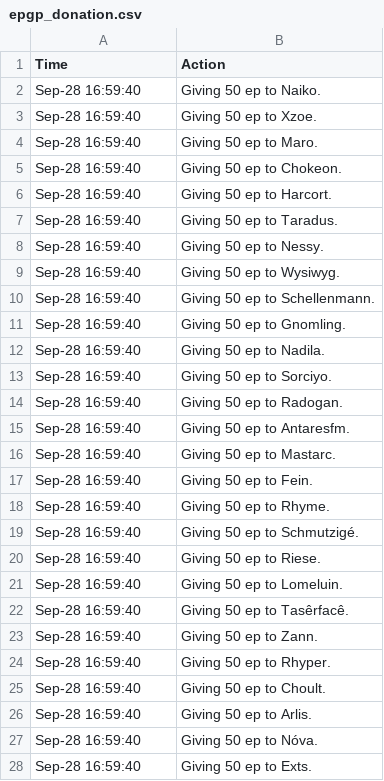
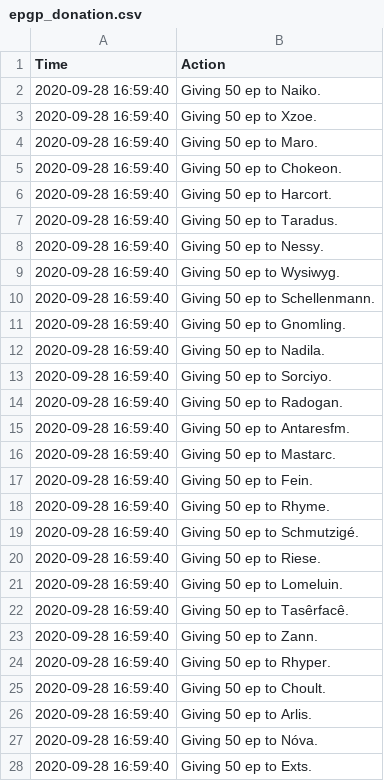
Before and after one commit to LessIsMoreGuild/LessIsMoreGuild.github.io, a CSV file: epgp_donation.csv, drawn as a sheet; only a part is shown; the diff covers the shown part only.

Commit message:
epgp donation iso time

```diff
--- a/epgp_donation.csv
+++ b/epgp_donation.csv
@@ -1,28 +1,28 @@
 Time;Action
-Sep-28 16:59:40;Giving 50 ep to Naiko.
-Sep-28 16:59:40;Giving 50 ep to Xzoe.
-Sep-28 16:59:40;Giving 50 ep to Maro.
-Sep-28 16:59:40;Giving 50 ep to Chokeon.
-Sep-28 16:59:40;Giving 50 ep to Harcort.
-Sep-28 16:59:40;Giving 50 ep to Taradus.
-Sep-28 16:59:40;Giving 50 ep to Nessy.
-Sep-28 16:59:40;Giving 50 ep to Wysiwyg.
-Sep-28 16:59:40;Giving 50 ep to Schellenmann.
-Sep-28 16:59:40;Giving 50 ep to Gnomling.
-Sep-28 16:59:40;Giving 50 ep to Nadila.
-Sep-28 16:59:40;Giving 50 ep to Sorciyo.
-Sep-28 16:59:40;Giving 50 ep to Radogan.
-Sep-28 16:59:40;Giving 50 ep to Antaresfm.
-Sep-28 16:59:40;Giving 50 ep to Mastarc.
-Sep-28 16:59:40;Giving 50 ep to Fein.
-Sep-28 16:59:40;Giving 50 ep to Rhyme.
-Sep-28 16:59:40;Giving 50 ep to Schmutzigé.
-Sep-28 16:59:40;Giving 50 ep to Riese.
-Sep-28 16:59:40;Giving 50 ep to Lomeluin.
-Sep-28 16:59:40;Giving 50 ep to Tasêrfacê.
-Sep-28 16:59:40;Giving 50 ep to Zann.
-Sep-28 16:59:40;Giving 50 ep to Rhyper.
-Sep-28 16:59:40;Giving 50 ep to Choult.
-Sep-28 16:59:40;Giving 50 ep to Arlis.
-Sep-28 16:59:40;Giving 50 ep to Nóva.
-Sep-28 16:59:40;Giving 50 ep to Exts.
+2020-09-28 16:59:40;Giving 50 ep to Naiko.
+2020-09-28 16:59:40;Giving 50 ep to Xzoe.
+2020-09-28 16:59:40;Giving 50 ep to Maro.
+2020-09-28 16:59:40;Giving 50 ep to Chokeon.
+2020-09-28 16:59:40;Giving 50 ep to Harcort.
+2020-09-28 16:59:40;Giving 50 ep to Taradus.
+2020-09-28 16:59:40;Giving 50 ep to Nessy.
+2020-09-28 16:59:40;Giving 50 ep to Wysiwyg.
+2020-09-28 16:59:40;Giving 50 ep to Schellenmann.
+2020-09-28 16:59:40;Giving 50 ep to Gnomling.
+2020-09-28 16:59:40;Giving 50 ep to Nadila.
+2020-09-28 16:59:40;Giving 50 ep to Sorciyo.
+2020-09-28 16:59:40;Giving 50 ep to Radogan.
+2020-09-28 16:59:40;Giving 50 ep to Antaresfm.
+2020-09-28 16:59:40;Giving 50 ep to Mastarc.
+2020-09-28 16:59:40;Giving 50 ep to Fein.
+2020-09-28 16:59:40;Giving 50 ep to Rhyme.
+2020-09-28 16:59:40;Giving 50 ep to Schmutzigé.
+2020-09-28 16:59:40;Giving 50 ep to Riese.
+2020-09-28 16:59:40;Giving 50 ep to Lomeluin.
+2020-09-28 16:59:40;Giving 50 ep to Tasêrfacê.
+2020-09-28 16:59:40;Giving 50 ep to Zann.
+2020-09-28 16:59:40;Giving 50 ep to Rhyper.
+2020-09-28 16:59:40;Giving 50 ep to Choult.
+2020-09-28 16:59:40;Giving 50 ep to Arlis.
+2020-09-28 16:59:40;Giving 50 ep to Nóva.
+2020-09-28 16:59:40;Giving 50 ep to Exts.
```
Also changed, not shown: 78 edited cells elsewhere in this file.
